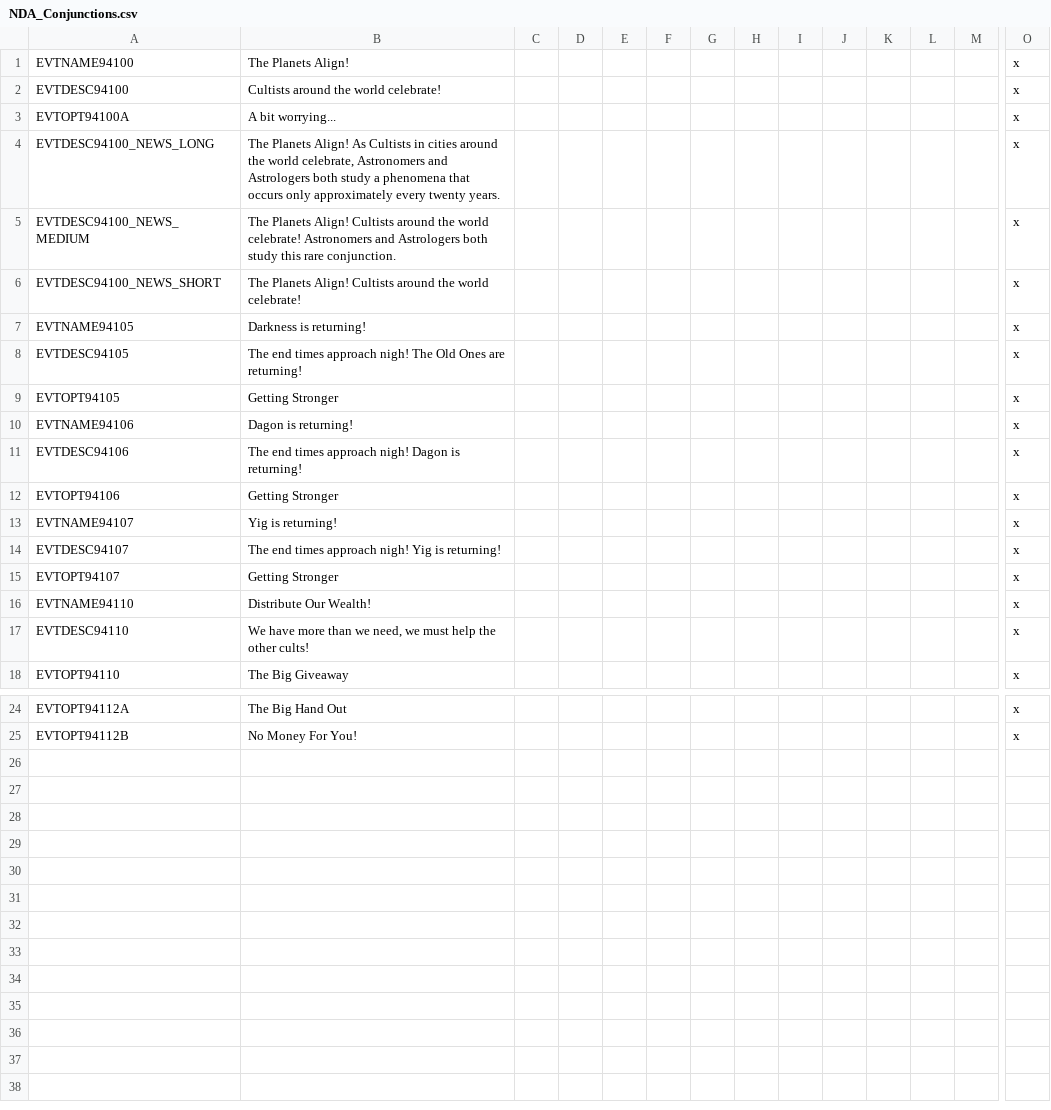
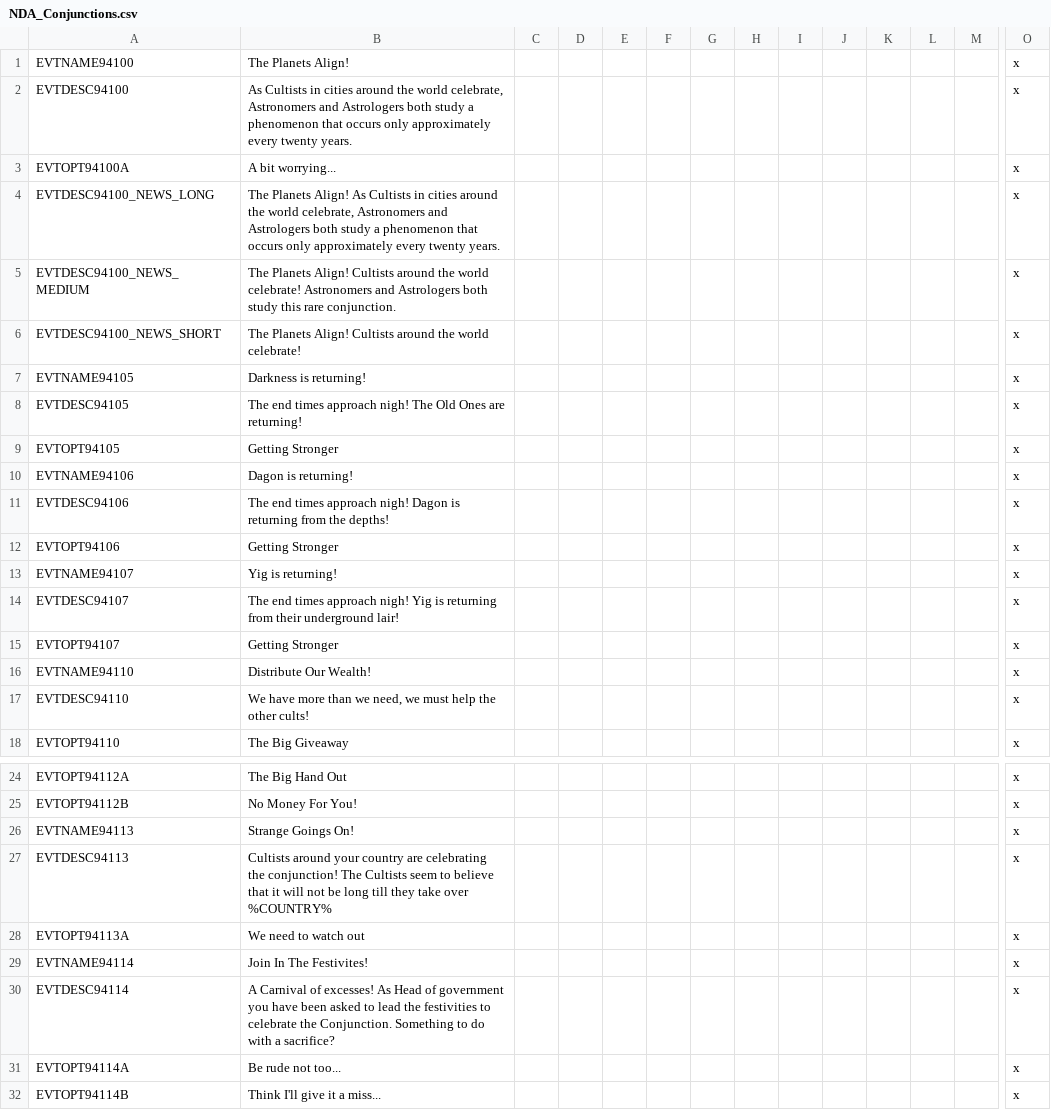
Before and after one commit to dayglo-sword/NewDarkAge, a CSV file: Eldritch/localisation/NDA_Conjunctions.csv, drawn as a sheet; only a part is shown, gaps mark what is left out; rows hold the shown columns only; the diff names each change by its address in the sheet, - before the commit and + after, or states it on an @@ line.

```diff
--- a/Eldritch/localisation/NDA_Conjunctions.csv
+++ b/Eldritch/localisation/NDA_Conjunctions.csv
-B2: Cultists around the world celebrate!
+B2: As Cultists in cities around the world celebrate, Astronomers and Astrologers both study a phenomenon that occurs only approximately every twenty years.
-B4: …study a phenomena that occurs…
+B4: …study a phenomenon that occurs…
-B11: …Dagon is returning!
+B11: …Dagon is returning from the depths!
-B14: …Yig is returning!
+B14: …Yig is returning from their underground lair!
+row 26: EVTNAME94113 | Strange Goings On! |  |  |  |  |  |  |  |  |  |  |  | x
+row 27: EVTDESC94113 | Cultists around your country are celebrating the conjunction! The Cultists seem to believe that it will not be long till they take over %COUNTRY% |  |  |  |  |  |  |  |  |  |  |  | x
+row 28: EVTOPT94113A | We need to watch out |  |  |  |  |  |  |  |  |  |  |  | x
+row 29: EVTNAME94114 | Join In The Festivites! |  |  |  |  |  |  |  |  |  |  |  | x
+row 30: EVTDESC94114 | A Carnival of excesses! As Head of government you have been asked to lead the festivities to celebrate the Conjunction. Something to do with a sacrifice? |  |  |  |  |  |  |  |  |  |  |  | x
+row 31: EVTOPT94114A | Be rude not too... |  |  |  |  |  |  |  |  |  |  |  | x
+row 32: EVTOPT94114B | Think I'll give it a miss... |  |  |  |  |  |  |  |  |  |  |  | x
```
Also changed, not shown: Eldritch/localisation/NDA_Eldritch.csv, Eldritch/localisation/NDA_Events.csv, 10 other files.
